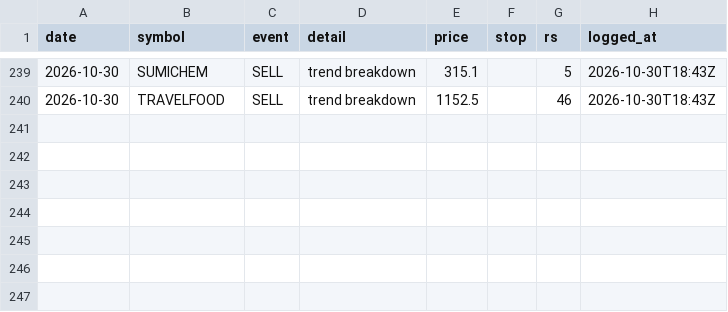
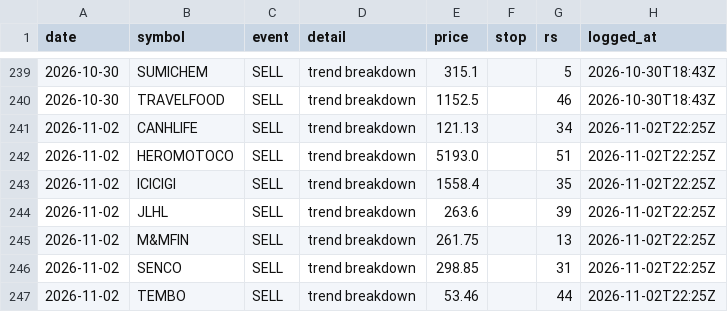
Before and after one commit to chndr-prksh/ledgerline, a CSV file: ledger/nse.csv, drawn as a sheet; only a part is shown, gaps mark what is left out; the diff names each change by its address in the sheet, - before the commit and + after, or states it on an @@ line.

```diff
--- a/ledger/nse.csv
+++ b/ledger/nse.csv
+row 241: 2026-11-02 | CANHLIFE | SELL | trend breakdown | 121.13 |  | 34 | 2026-11-02T22:25Z
+row 242: 2026-11-02 | HEROMOTOCO | SELL | trend breakdown | 5193.0 |  | 51 | 2026-11-02T22:25Z
+row 243: 2026-11-02 | ICICIGI | SELL | trend breakdown | 1558.4 |  | 35 | 2026-11-02T22:25Z
+row 244: 2026-11-02 | JLHL | SELL | trend breakdown | 263.6 |  | 39 | 2026-11-02T22:25Z
+row 245: 2026-11-02 | M&MFIN | SELL | trend breakdown | 261.75 |  | 13 | 2026-11-02T22:25Z
+row 246: 2026-11-02 | SENCO | SELL | trend breakdown | 298.85 |  | 31 | 2026-11-02T22:25Z
+row 247: 2026-11-02 | TEMBO | SELL | trend breakdown | 53.46 |  | 44 | 2026-11-02T22:25Z
```
Also changed, not shown: ledger/us.csv.
